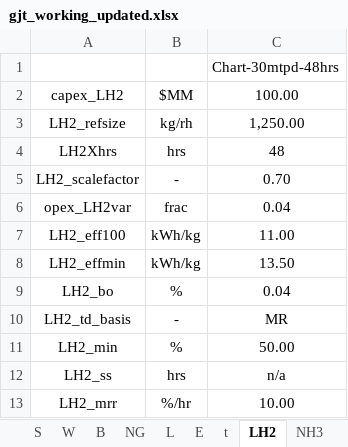
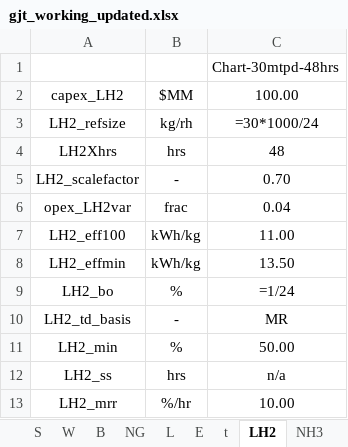
Before and after one commit to sreyachagarlamudi-stack/Phase-3, an Excel workbook: gjt_working_updated.xlsx, sheet LH2, drawn as a sheet; values as stored, in another font and other column widths than the file's, no borders; formulas without a stored value are shown as written; the diff names each change by its address in the sheet, - before the commit and + after, or states it on an @@ line.

```diff
--- a/gjt_working_updated.xlsx (sheet LH2)
+++ b/gjt_working_updated.xlsx (sheet LH2)
-C3: 1,250.00
+C3: =30*1000/24
-C9: 0.04
+C9: =1/24
```
Also changed, not shown: sheet Main, sheet NH3, sheet L, sheet NG, other sheet tabs, 5 other files.
